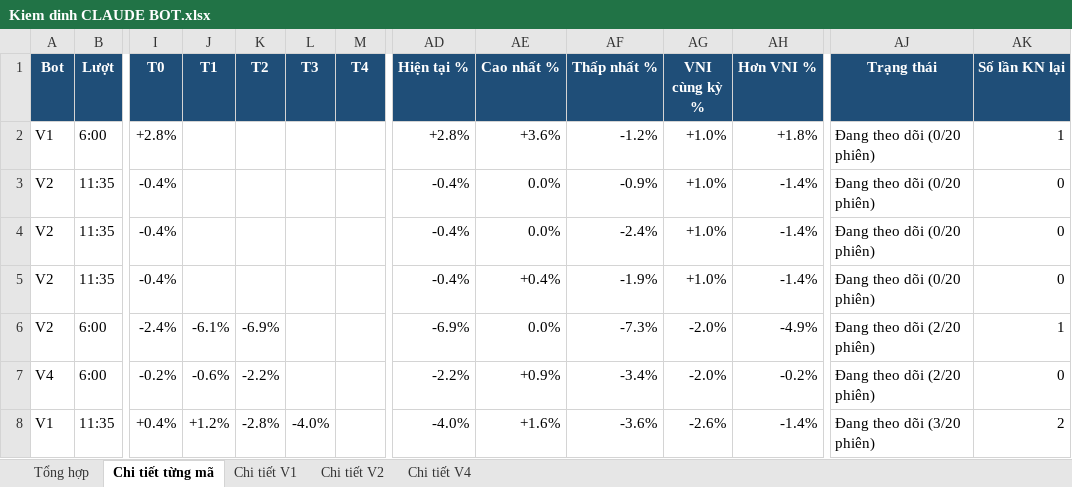
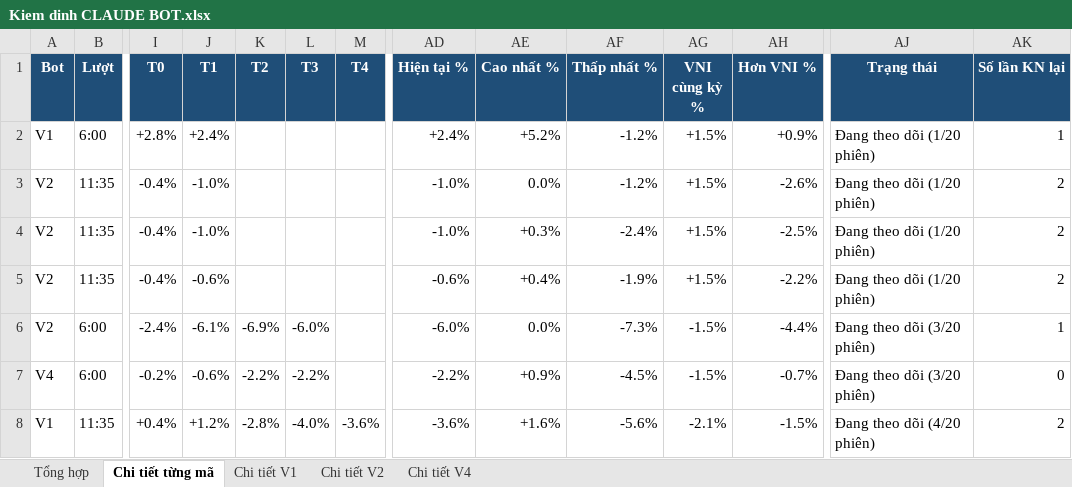
Before and after one commit to karenmanucian1-commits/Top-5-Co-Phieu-Hang-Ngay-Claude, an Excel workbook: data/reports/Kiem dinh CLAUDE BOT.xlsx, sheet Chi tiết từng mã, drawn as a sheet; only a part is shown, gaps mark what is left out; values as stored, in another font and other column widths than the file's, no borders; conditional formats not drawn; the diff covers the shown part only; the diff names each change by its address in the sheet, - before the commit and + after, or states it on an @@ line.

```diff
--- a/data/reports/Kiem dinh CLAUDE BOT.xlsx (sheet Chi tiết từng mã)
+++ b/data/reports/Kiem dinh CLAUDE BOT.xlsx (sheet Chi tiết từng mã)
-J2 (T1): (empty)
+J2 (T1): +2.4%
-AD2 (Hiện tại %): +2.8%
+AD2 (Hiện tại %): +2.4%
-AE2 (Cao nhất %): +3.6%
+AE2 (Cao nhất %): +5.2%
-AG2:AG5 (VNI cùng kỳ %): +1.0%
+AG2:AG5 (VNI cùng kỳ %): +1.5%
-AH2 (Hơn VNI %): +1.8%
+AH2 (Hơn VNI %): +0.9%
-AJ2:AJ5 (Trạng thái): Đang theo dõi (0/20 phiên)
+AJ2:AJ5 (Trạng thái): Đang theo dõi (1/20 phiên)
-J3:J4 (T1): (empty)
+J3:J4 (T1): -1.0%
-AD3:AD4 (Hiện tại %): -0.4%
+AD3:AD4 (Hiện tại %): -1.0%
-AF3 (Thấp nhất %): -0.9%
+AF3 (Thấp nhất %): -1.2%
-AH3 (Hơn VNI %): -1.4%
+AH3 (Hơn VNI %): -2.6%
-AK3:AK5 (Số lần KN lại): 0
+AK3:AK5 (Số lần KN lại): 2
-AE4 (Cao nhất %): 0.0%
+AE4 (Cao nhất %): +0.3%
-AH4 (Hơn VNI %): -1.4%
+AH4 (Hơn VNI %): -2.5%
-J5 (T1): (empty)
+J5 (T1): -0.6%
-AD5 (Hiện tại %): -0.4%
+AD5 (Hiện tại %): -0.6%
-AH5 (Hơn VNI %): -1.4%
+AH5 (Hơn VNI %): -2.2%
-L6 (T3): (empty)
+L6 (T3): -6.0%
-AD6 (Hiện tại %): -6.9%
+AD6 (Hiện tại %): -6.0%
-AG6:AG7 (VNI cùng kỳ %): -2.0%
+AG6:AG7 (VNI cùng kỳ %): -1.5%
-AH6 (Hơn VNI %): -4.9%
+AH6 (Hơn VNI %): -4.4%
-AJ6:AJ7 (Trạng thái): Đang theo dõi (2/20 phiên)
+AJ6:AJ7 (Trạng thái): Đang theo dõi (3/20 phiên)
-L7 (T3): (empty)
+L7 (T3): -2.2%
-AF7 (Thấp nhất %): -3.4%
+AF7 (Thấp nhất %): -4.5%
-AH7 (Hơn VNI %): -0.2%
+AH7 (Hơn VNI %): -0.7%
-M8 (T4): (empty)
+M8 (T4): -3.6%
-AD8 (Hiện tại %): -4.0%
+AD8 (Hiện tại %): -3.6%
-AF8 (Thấp nhất %): -3.6%
+AF8 (Thấp nhất %): -5.6%
-AG8 (VNI cùng kỳ %): -2.6%
+AG8 (VNI cùng kỳ %): -2.1%
-AH8 (Hơn VNI %): -1.4%
+AH8 (Hơn VNI %): -1.5%
-AJ8 (Trạng thái): Đang theo dõi (3/20 phiên)
+AJ8 (Trạng thái): Đang theo dõi (4/20 phiên)
```
Also changed, not shown: 368 edited cells and cell formats elsewhere in this sheet, sheet Chi tiết V1, sheet Chi tiết V2, sheet Tổng hợp, sheet Chi tiết V4, 2 other files.
